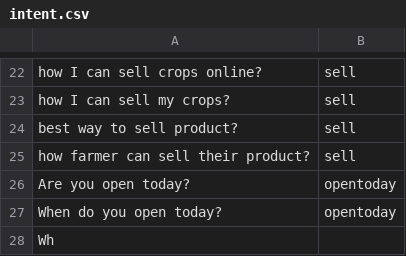
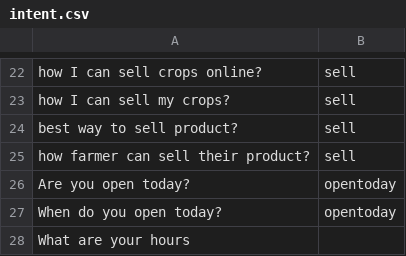
Before and after one commit to reflectstars/NLP-ANN-Agriculture-Chatbot, a CSV file: datasets/intent.csv, drawn as a sheet; only a part is shown, gaps mark what is left out.

Commit message:
1.0.0-beta.7

```diff
--- a/datasets/intent.csv
+++ b/datasets/intent.csv
@@ -27,2 +27,2 @@ Are you open today?,opentoday
 When do you open today?,opentoday
-Wh
+What are your hours
```
